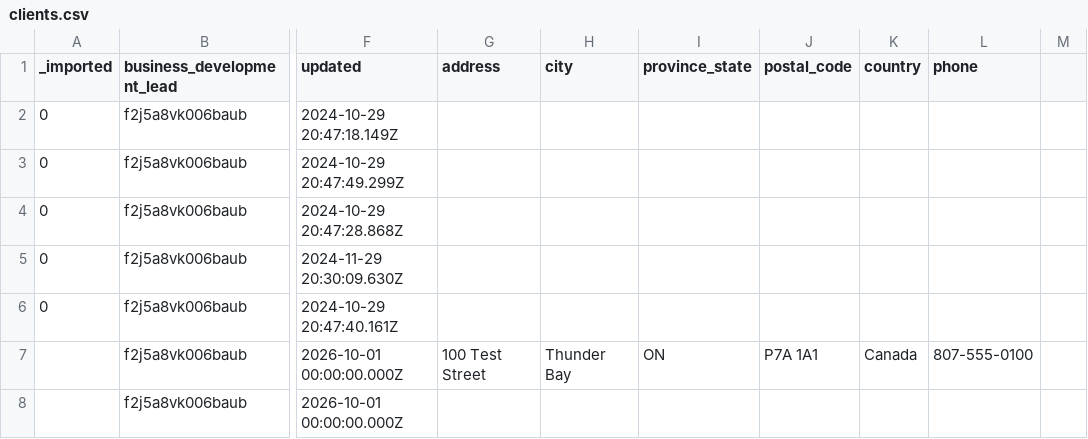
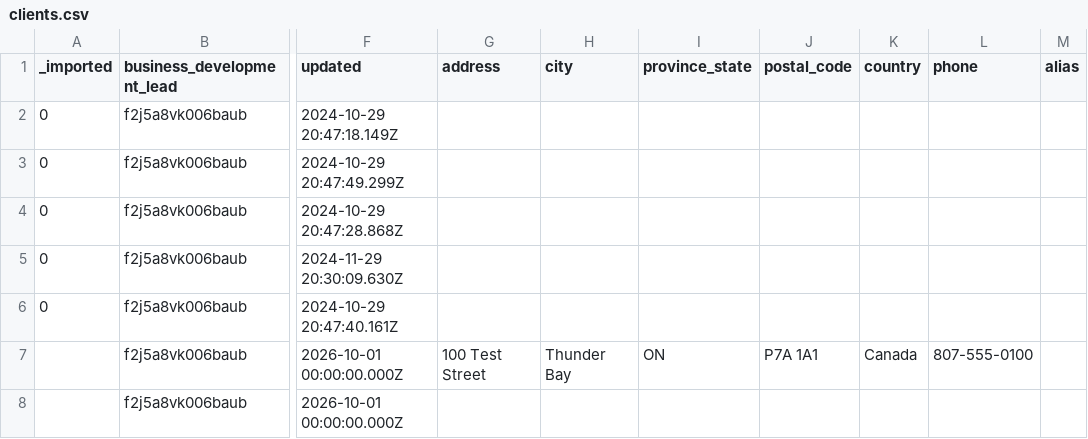
Before and after one commit to stamler/tybalt_turbo, a CSV file: app/test_seed_data/data/clients.csv, drawn as a sheet; only a part is shown, gaps mark what is left out; the diff names each change by its address in the sheet, - before the commit and + after, or states it on an @@ line.

```diff
--- a/app/test_seed_data/data/clients.csv
+++ b/app/test_seed_data/data/clients.csv
-M1: (empty)
+M1: alias
```
Also changed, not shown: app/test_seed_data/data/_collections.csv, app/test_seed_data/data/client_invoicing_information.csv, 20 other files.
